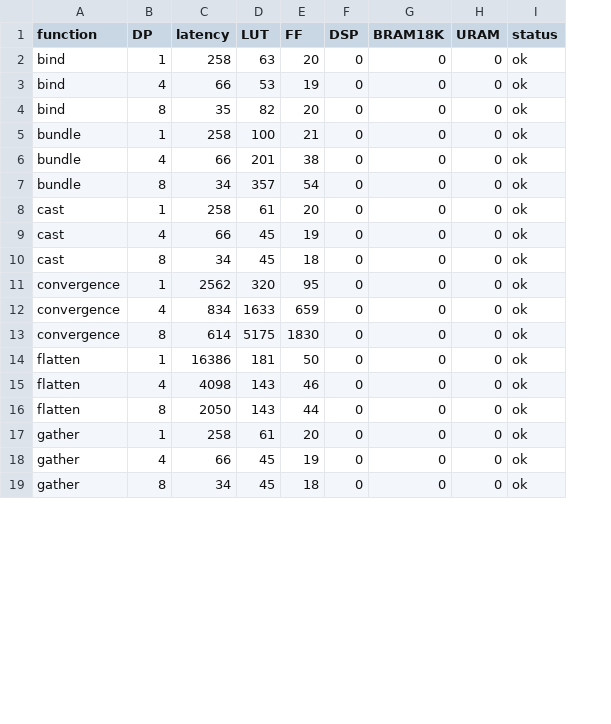
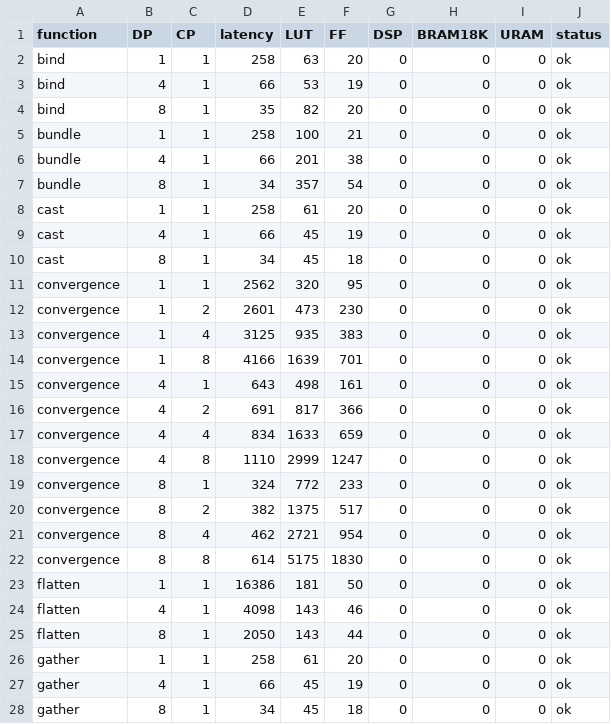
Before and after one commit to b01mp/fpga-hdc-hls, a CSV file: DSE/synth_results/characterize.csv, drawn as a sheet; only a part is shown; the diff covers the shown part only; the diff names each change by its address in the sheet, - before the commit and + after, or states it on an @@ line.

```diff
--- a/DSE/synth_results/characterize.csv
+++ b/DSE/synth_results/characterize.csv
+column C (CP), rows 2-11: all 1; row 17: 4; rows 22-28: 8 | 1 | 1 | 1 | 1 | 1 | 1
+row 12: convergence | 1 | 2 | 2601 | 473 | 230 | 0 | 0 | 0 | ok
+row 13: convergence | 1 | 4 | 3125 | 935 | 383 | 0 | 0 | 0 | ok
+row 14: convergence | 1 | 8 | 4166 | 1639 | 701 | 0 | 0 | 0 | ok
+row 15: convergence | 4 | 1 | 643 | 498 | 161 | 0 | 0 | 0 | ok
+row 16: convergence | 4 | 2 | 691 | 817 | 366 | 0 | 0 | 0 | ok
+row 18: convergence | 4 | 8 | 1110 | 2999 | 1247 | 0 | 0 | 0 | ok
+row 19: convergence | 8 | 1 | 324 | 772 | 233 | 0 | 0 | 0 | ok
+row 20: convergence | 8 | 2 | 382 | 1375 | 517 | 0 | 0 | 0 | ok
+row 21: convergence | 8 | 4 | 462 | 2721 | 954 | 0 | 0 | 0 | ok
```
Also changed, not shown: 9 added rows elsewhere in this file, DSE/synth_results/memory_sweep.csv, DSE/synth_results/pareto_table.csv, 57 other files.
